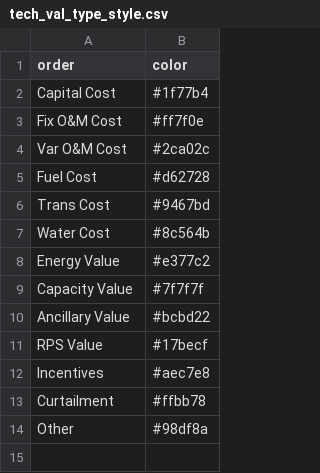
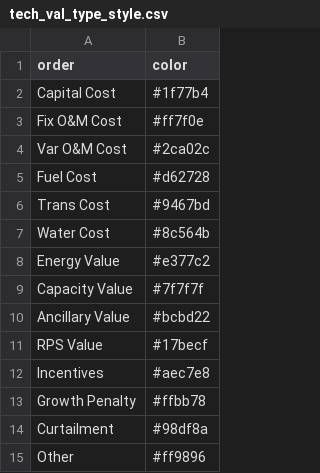
Before and after one commit to mmowers/bokehpivot, a CSV file: in/tech_val_type_style.csv, drawn as a sheet.

Commit message:
Add growth penalties into mapping and styling

```diff
--- a/in/tech_val_type_style.csv
+++ b/in/tech_val_type_style.csv
@@ -12,3 +12,4 @@ RPS Value,#17becf
 Incentives,#aec7e8
-Curtailment,#ffbb78
-Other,#98df8a
+Growth Penalty,#ffbb78
+Curtailment,#98df8a
+Other,#ff9896
```
Also changed, not shown: in/tech_val_type_map.csv.
